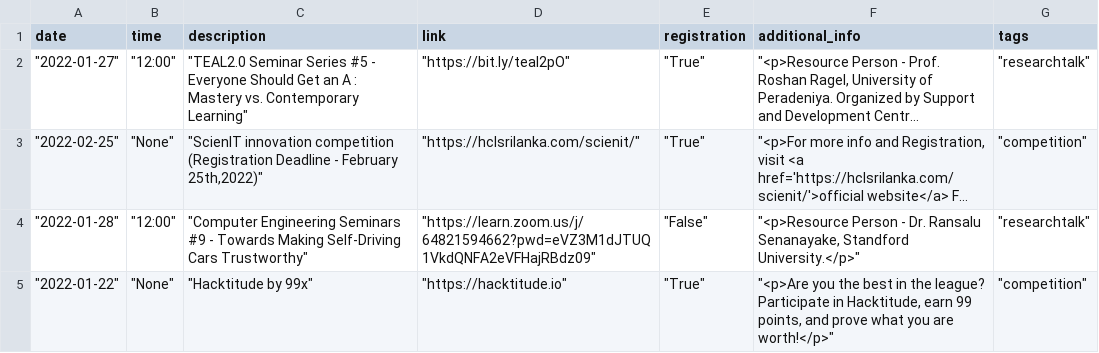
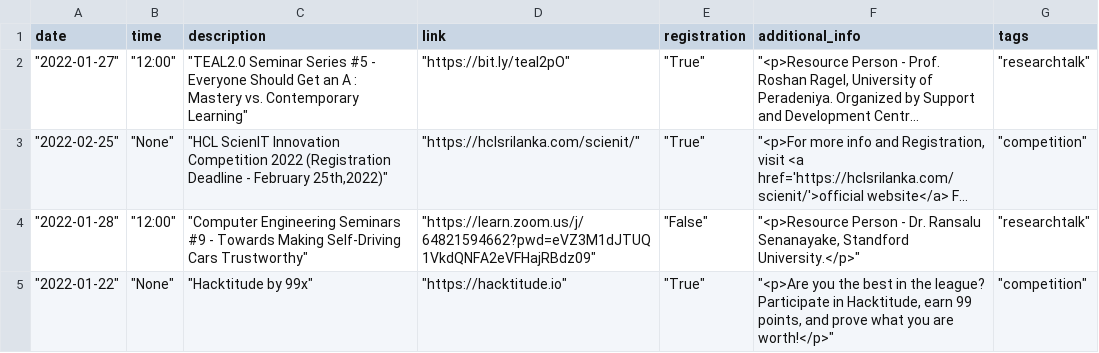
Before and after one commit to cepdnaclk/events, a CSV file: data/data.csv, drawn as a sheet; long unchanged cells end in …; the diff names each change by its address in the sheet, - before the commit and + after, or states it on an @@ line.

```diff
--- a/data/data.csv
+++ b/data/data.csv
-C3 (description): "ScienIT innovation competition (Registration Deadline…
+C3 (description): "HCL ScienIT Innovation Competition 2022 (Registration Deadline…
```
